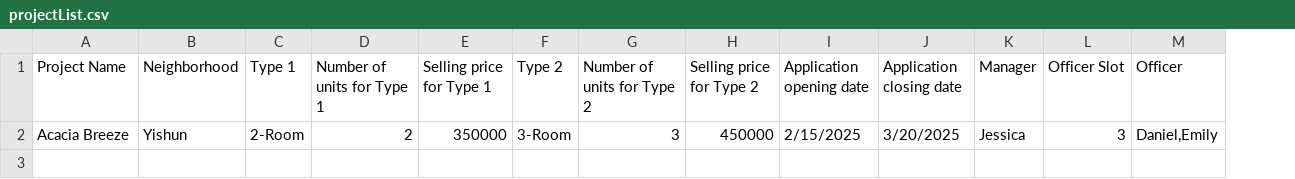
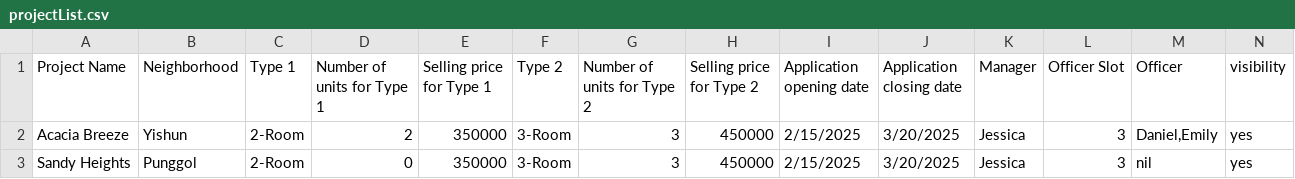
Before and after one commit to Xerma1/SC2002-BTO, a CSV file: data/processed/projectList.csv, drawn as a sheet; the diff names each change by its address in the sheet, - before the commit and + after, or states it on an @@ line.

Commit message:
Created functionality to view projects by married status. Currently applied only to applicant

```diff
--- a/data/processed/projectList.csv
+++ b/data/processed/projectList.csv
+column N (visibility), row 2: yes
+row 3: Sandy Heights | Punggol | 2-Room | 0 | 350000 | 3-Room | 3 | 450000 | 2/15/2025 | 3/20/2025 | Jessica | 3 | nil | yes
```
Also changed, not shown: data/intial/originalProjectList.csv, 10 other files.
